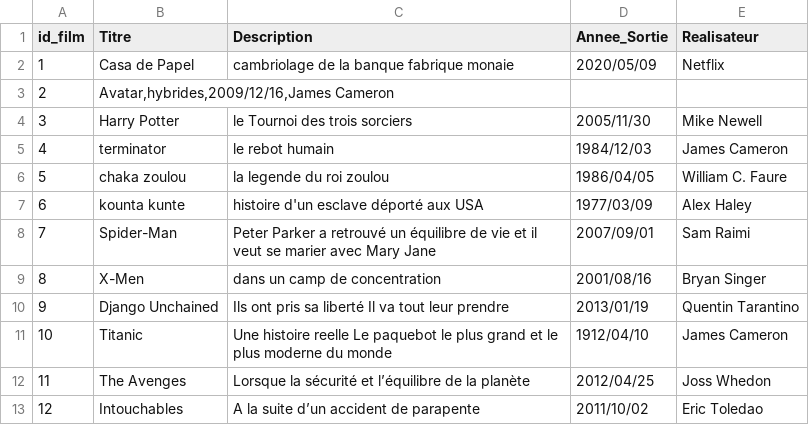
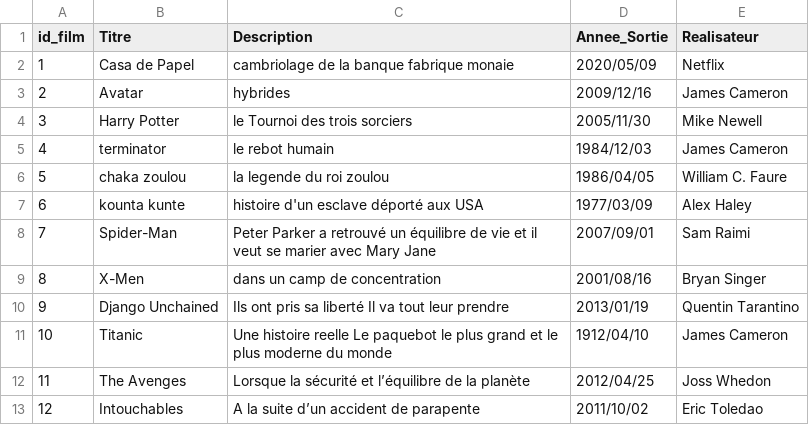
Before and after one commit to aissatouSenghor95/ANNUAIRE_FILM, a CSV file: film.csv, drawn as a sheet.

Commit message:
Update film.csv

```diff
--- a/film.csv
+++ b/film.csv
@@ -2,3 +2,3 @@ id_film;Titre;Description;Annee_Sortie;Realisateur
 1;Casa de Papel;cambriolage de la banque fabrique monaie;2020/05/09;Netflix
-2;Avatar,hybrides,2009/12/16,James Cameron
+2;Avatar;hybrides;2009/12/16;James Cameron
 3;Harry Potter;le Tournoi des trois sorciers;2005/11/30;Mike Newell
```
